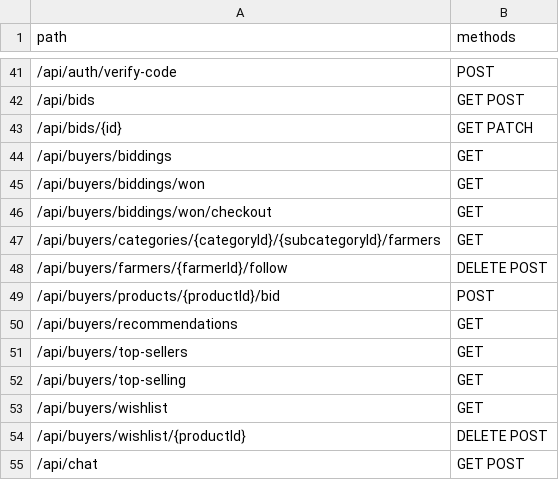
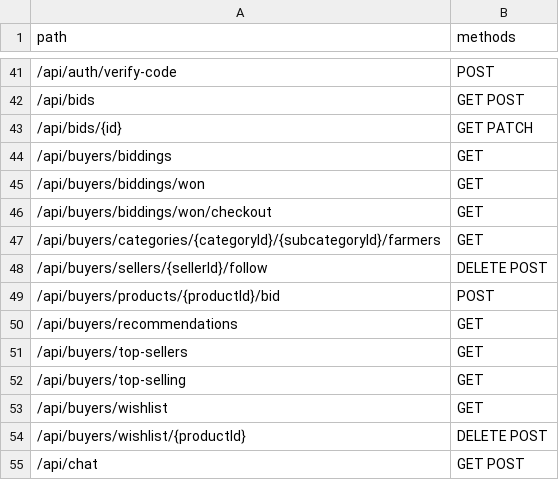
Before and after one commit to TractiveEngine/tractive_be, a CSV file: docs/api-endpoints.csv, drawn as a sheet; only a part is shown, gaps mark what is left out.

Commit message:
follow/unfollow, similar products & others

```diff
--- a/docs/api-endpoints.csv
+++ b/docs/api-endpoints.csv
@@ -47,3 +47,3 @@ path,methods
 /api/buyers/categories/{categoryId}/{subcategoryId}/farmers,"GET"
-/api/buyers/farmers/{farmerId}/follow,"DELETE POST"
+/api/buyers/sellers/{sellerId}/follow,"DELETE POST"
 /api/buyers/products/{productId}/bid,"POST"
```
Also changed, not shown: 42 other files.
